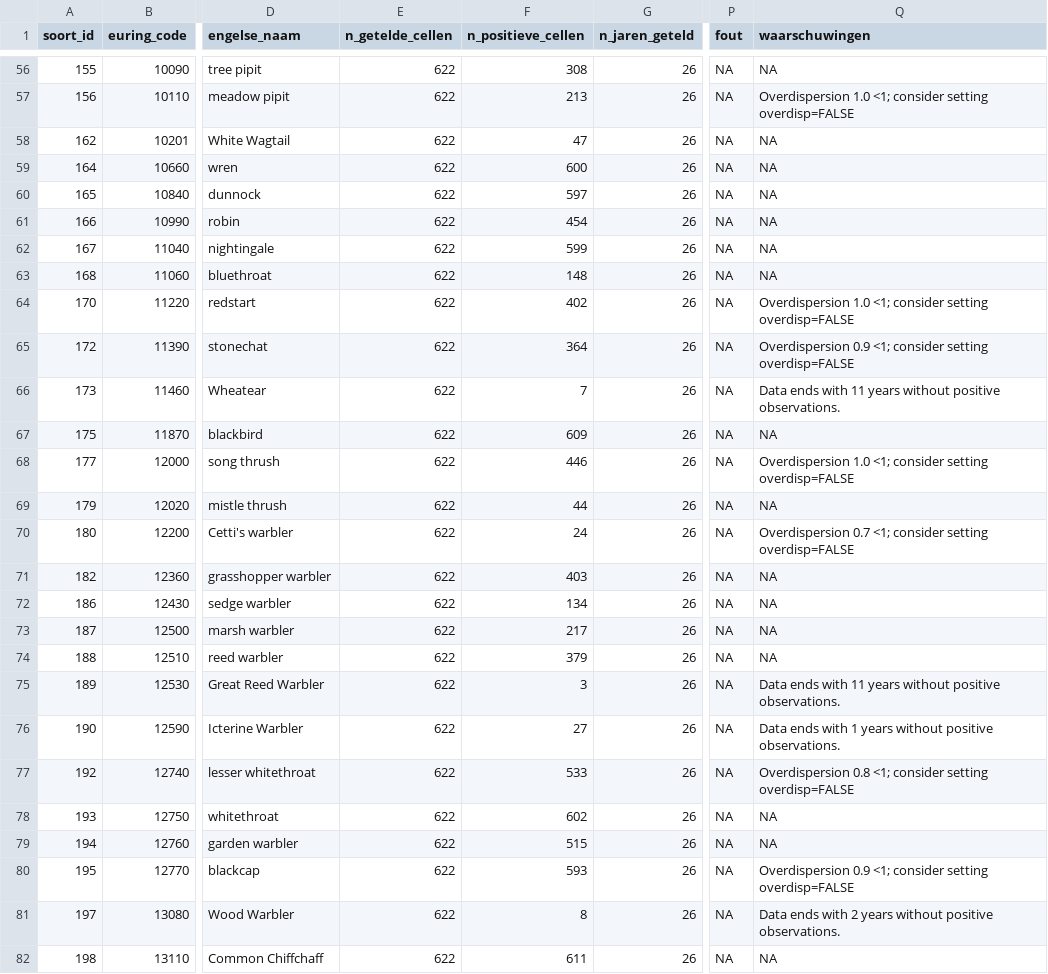
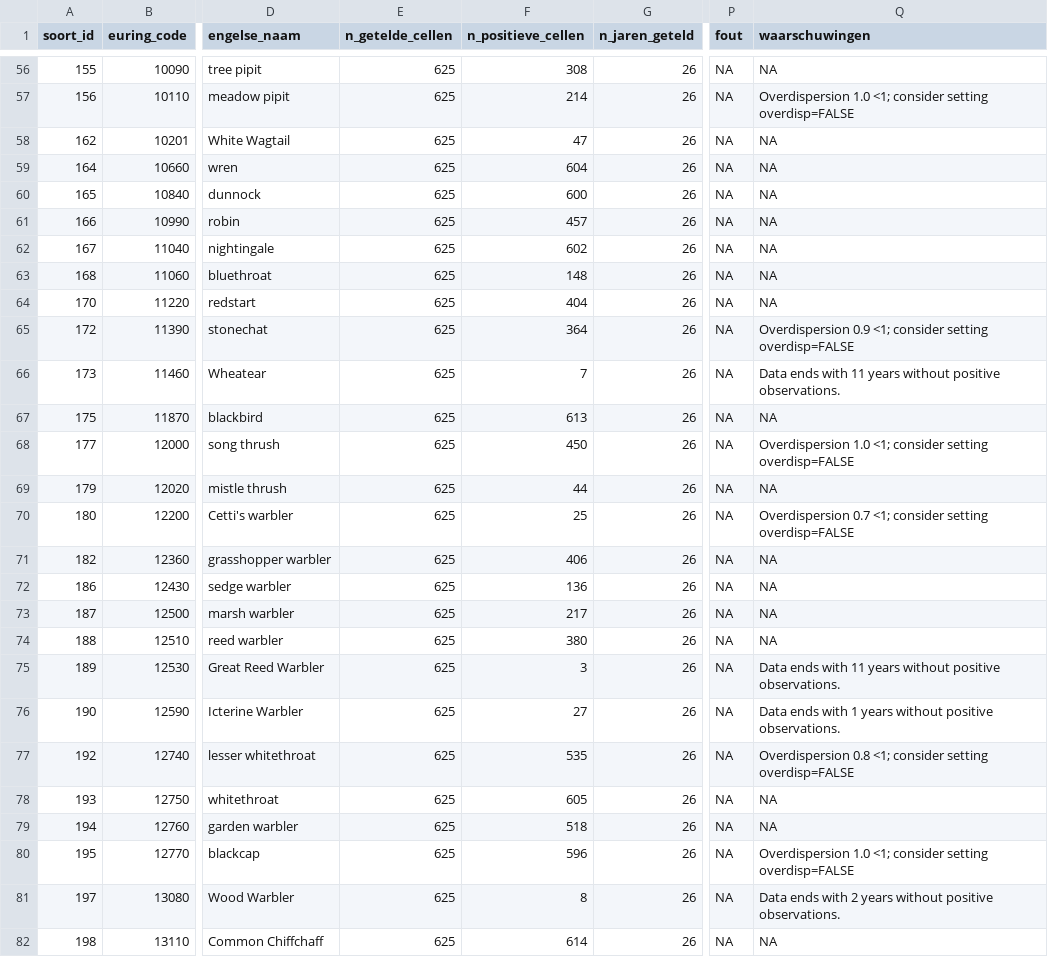
Before and after one commit to Ton2241/Meijendel, a CSV file: trim/sandra/soorten/soorten_bruikbare_selectie.csv, drawn as a sheet; only a part is shown, gaps mark what is left out; the diff covers the shown part only; the diff names each change by its address in the sheet, - before the commit and + after, or states it on an @@ line.

```diff
--- a/trim/sandra/soorten/soorten_bruikbare_selectie.csv
+++ b/trim/sandra/soorten/soorten_bruikbare_selectie.csv
-E56:E82 (n_getelde_cellen): 622
+E56:E82 (n_getelde_cellen): 625
-F57 (n_positieve_cellen): 213
+F57 (n_positieve_cellen): 214
-F59 (n_positieve_cellen): 600
+F59 (n_positieve_cellen): 604
-F60 (n_positieve_cellen): 597
+F60 (n_positieve_cellen): 600
-F61 (n_positieve_cellen): 454
+F61 (n_positieve_cellen): 457
-F62 (n_positieve_cellen): 599
+F62 (n_positieve_cellen): 602
-F64 (n_positieve_cellen): 402
+F64 (n_positieve_cellen): 404
-Q64 (waarschuwingen): Overdispersion 1.0 <1; consider setting overdisp=FALSE
+Q64 (waarschuwingen): NA
-F67 (n_positieve_cellen): 609
+F67 (n_positieve_cellen): 613
-F68 (n_positieve_cellen): 446
+F68 (n_positieve_cellen): 450
-F70 (n_positieve_cellen): 24
+F70 (n_positieve_cellen): 25
-F71 (n_positieve_cellen): 403
+F71 (n_positieve_cellen): 406
-F72 (n_positieve_cellen): 134
+F72 (n_positieve_cellen): 136
-F74 (n_positieve_cellen): 379
+F74 (n_positieve_cellen): 380
-F77 (n_positieve_cellen): 533
+F77 (n_positieve_cellen): 535
-F78 (n_positieve_cellen): 602
+F78 (n_positieve_cellen): 605
-F79 (n_positieve_cellen): 515
+F79 (n_positieve_cellen): 518
-F80 (n_positieve_cellen): 593
+F80 (n_positieve_cellen): 596
-Q80 (waarschuwingen): Overdispersion 0.9 <1; consider…
+Q80 (waarschuwingen): Overdispersion 1.0 <1; consider…
-F82 (n_positieve_cellen): 611
+F82 (n_positieve_cellen): 614
```
Also changed, not shown: 136 edited cells elsewhere in this file, trim/sandra/soorten/soorten_modelstatus.csv, trim/sandra/soorten/soorten_selectie_sandra.csv, 17 other files.
